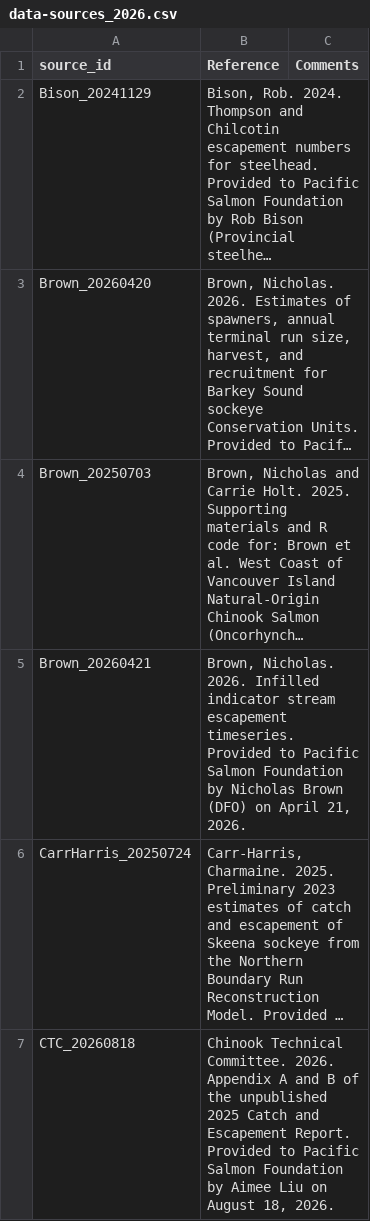
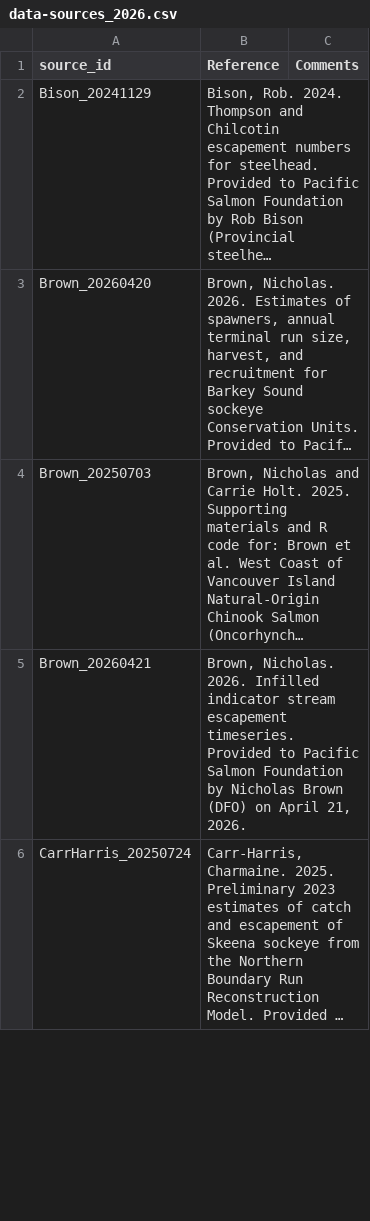
Before and after one commit to salmonwatersheds/state-of-salmon, a CSV file: data/data-sources_2026.csv, drawn as a sheet; only a part is shown; long unchanged cells end in …; removed rows and columns are numbered as before the commit, all else as after; the diff covers the shown part only; the diff names each change by its address in the sheet, - before the commit and + after, or states it on an @@ line.

Commit message:
Fix references and data sources

```diff
--- a/data/data-sources_2026.csv
+++ b/data/data-sources_2026.csv
-row 7: CTC_20260818 | Chinook Technical Committee. 2026. Appendix A and B of the unpublished 2025 Catch and Escapement Report. Provided to Pacific Salmon Foundation by Aimee Liu on August 18, 2026.
```
Also changed, not shown: 2 added rows elsewhere in this file, 1 other file.
